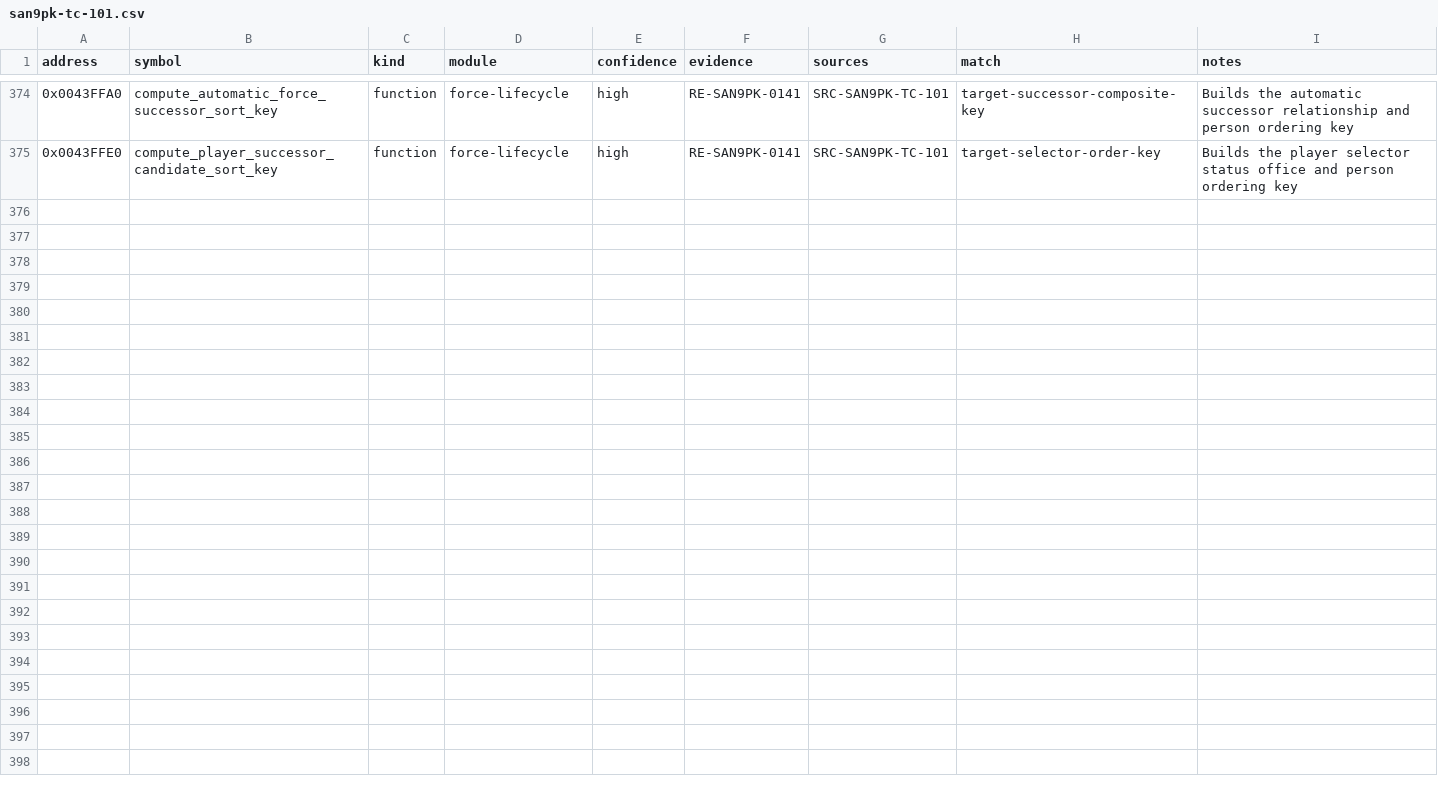
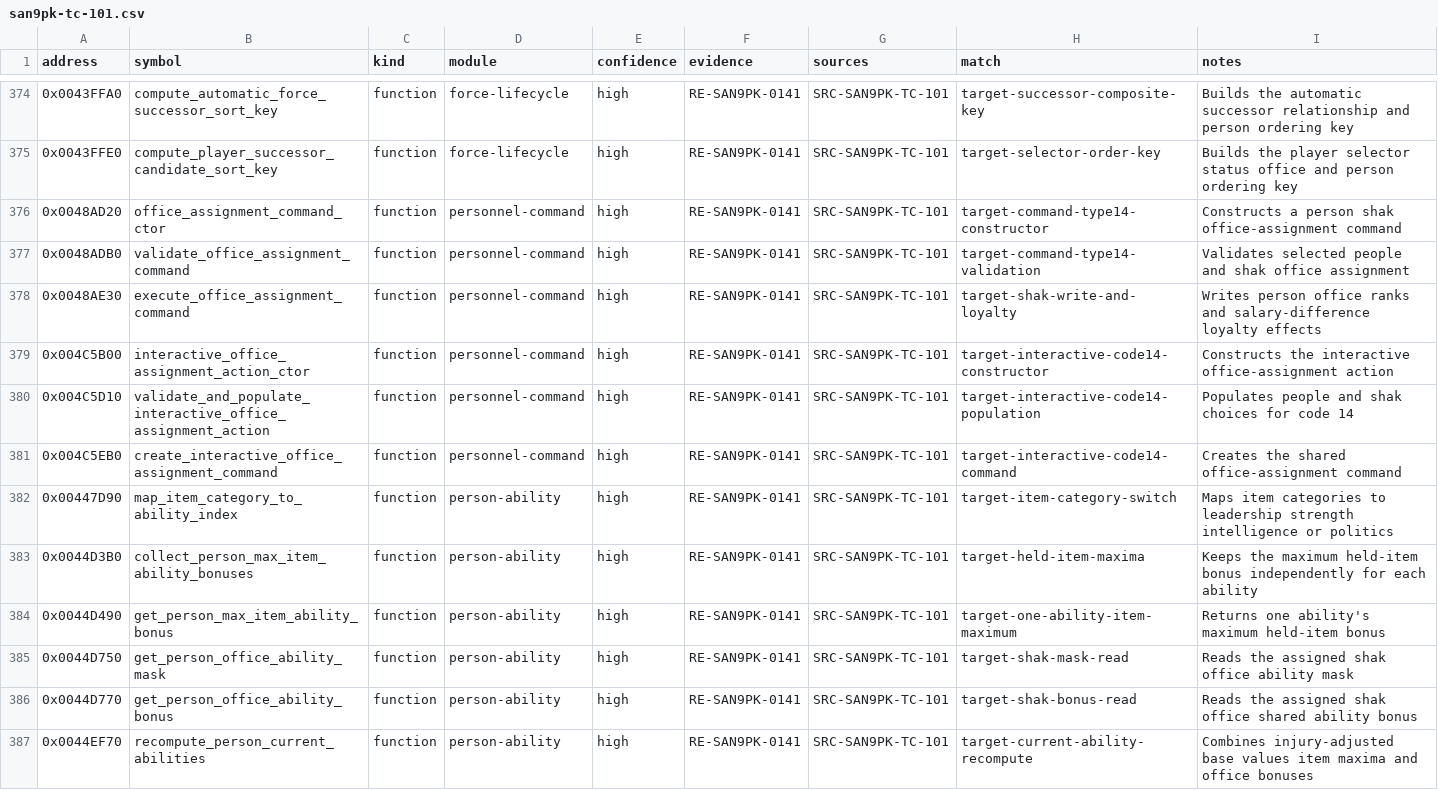
Before and after one commit to CtxPilot/san9-remake, a CSV file: research/symbols/san9pk-tc-101.csv, drawn as a sheet; only a part is shown, gaps mark what is left out; the diff names each change by its address in the sheet, - before the commit and + after, or states it on an @@ line.

Commit message:
research(reverse): correct office and item semantics

```diff
--- a/research/symbols/san9pk-tc-101.csv
+++ b/research/symbols/san9pk-tc-101.csv
+row 376: 0x0048AD20 | office_assignment_command_ctor | function | personnel-command | high | RE-SAN9PK-0141 | SRC-SAN9PK-TC-101 | target-command-type14-constructor | Constructs a person shak office-assignment command
+row 377: 0x0048ADB0 | validate_office_assignment_command | function | personnel-command | high | RE-SAN9PK-0141 | SRC-SAN9PK-TC-101 | target-command-type14-validation | Validates selected people and shak office assignment
+row 378: 0x0048AE30 | execute_office_assignment_command | function | personnel-command | high | RE-SAN9PK-0141 | SRC-SAN9PK-TC-101 | target-shak-write-and-loyalty | Writes person office ranks and salary-difference loyalty effects
+row 379: 0x004C5B00 | interactive_office_assignment_action_ctor | function | personnel-command | high | RE-SAN9PK-0141 | SRC-SAN9PK-TC-101 | target-interactive-code14-constructor | Constructs the interactive office-assignment action
+row 380: 0x004C5D10 | validate_and_populate_interactive_office_assignment_action | function | personnel-command | high | RE-SAN9PK-0141 | SRC-SAN9PK-TC-101 | target-interactive-code14-population | Populates people and shak choices for code 14
+row 381: 0x004C5EB0 | create_interactive_office_assignment_command | function | personnel-command | high | RE-SAN9PK-0141 | SRC-SAN9PK-TC-101 | target-interactive-code14-command | Creates the shared office-assignment command
+row 382: 0x00447D90 | map_item_category_to_ability_index | function | person-ability | high | RE-SAN9PK-0141 | SRC-SAN9PK-TC-101 | target-item-category-switch | Maps item categories to leadership strength intelligence or politics
+row 383: 0x0044D3B0 | collect_person_max_item_ability_bonuses | function | person-ability | high | RE-SAN9PK-0141 | SRC-SAN9PK-TC-101 | target-held-item-maxima | Keeps the maximum held-item bonus independently for each ability
+row 384: 0x0044D490 | get_person_max_item_ability_bonus | function | person-ability | high | RE-SAN9PK-0141 | SRC-SAN9PK-TC-101 | target-one-ability-item-maximum | Returns one ability's maximum held-item bonus
+row 385: 0x0044D750 | get_person_office_ability_mask | function | person-ability | high | RE-SAN9PK-0141 | SRC-SAN9PK-TC-101 | target-shak-mask-read | Reads the assigned shak office ability mask
+row 386: 0x0044D770 | get_person_office_ability_bonus | function | person-ability | high | RE-SAN9PK-0141 | SRC-SAN9PK-TC-101 | target-shak-bonus-read | Reads the assigned shak office shared ability bonus
+row 387: 0x0044EF70 | recompute_person_current_abilities | function | person-ability | high | RE-SAN9PK-0141 | SRC-SAN9PK-TC-101 | target-current-ability-recompute | Combines injury-adjusted base values item maxima and office bonuses
```
Also changed, not shown: 5 other files.
